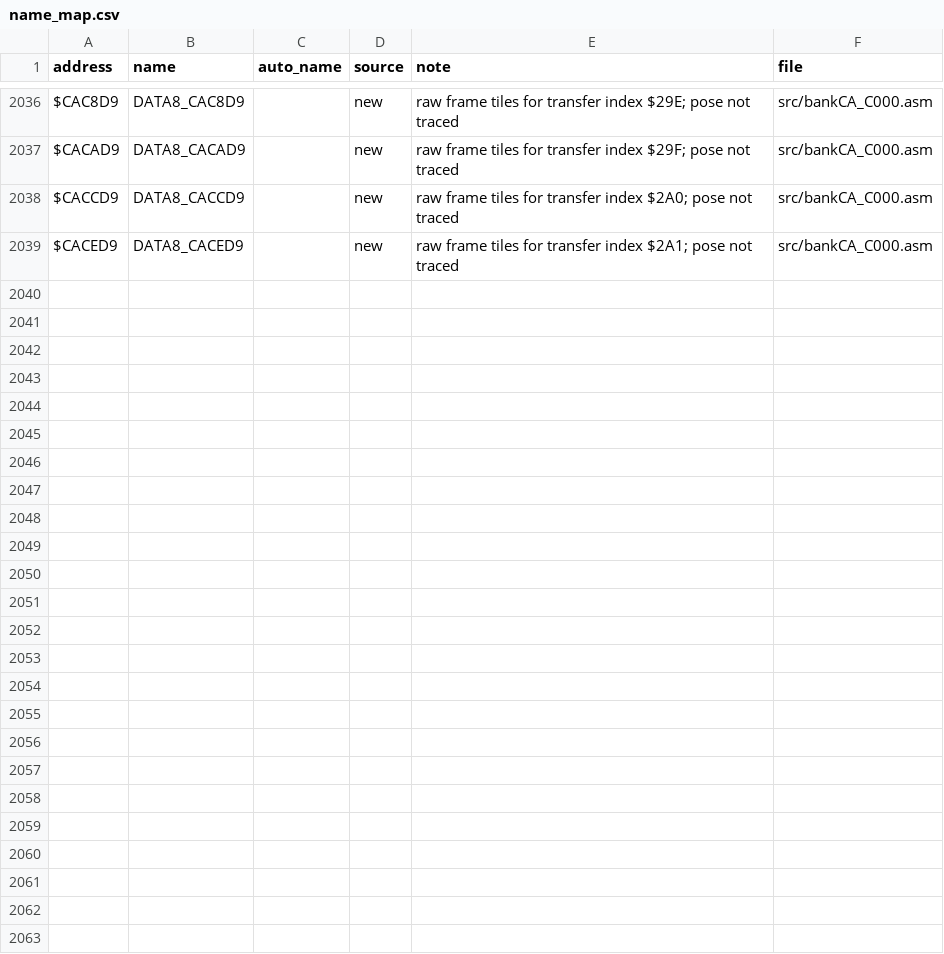
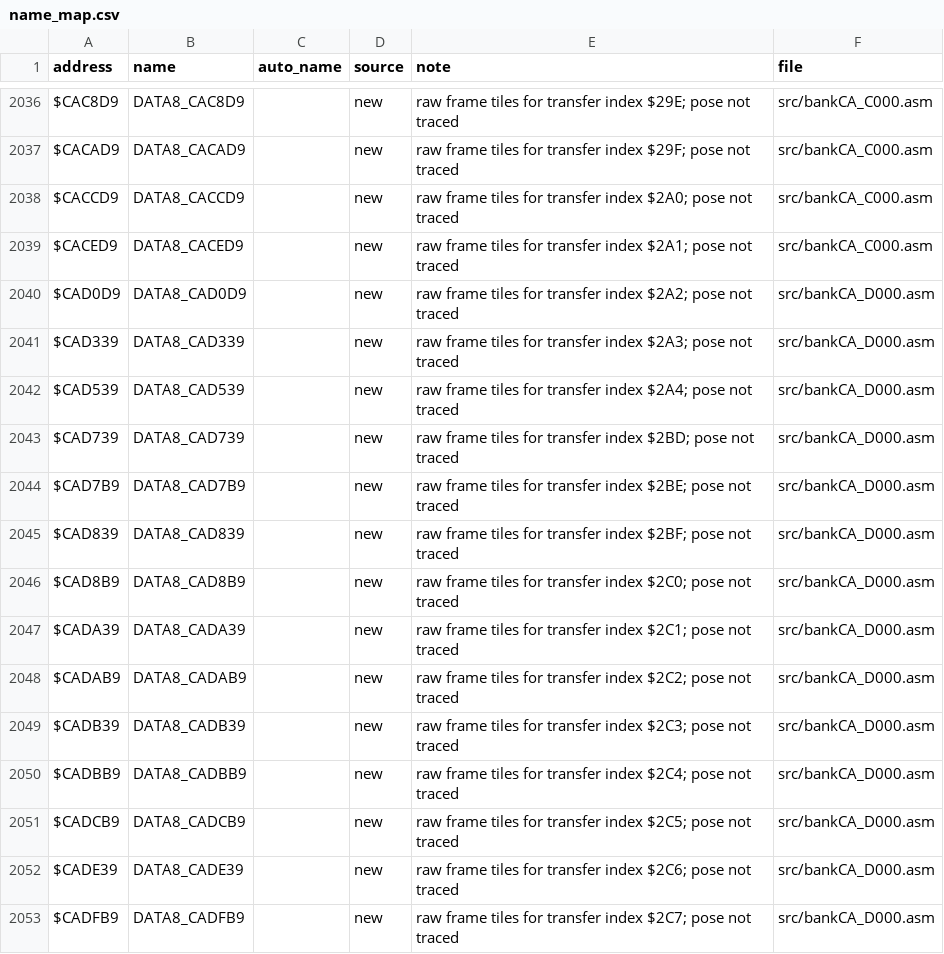
Before and after one commit to abdulahmad/NHL95SNES, a CSV file: docs/name_map.csv, drawn as a sheet; only a part is shown, gaps mark what is left out; the diff names each change by its address in the sheet, - before the commit and + after, or states it on an @@ line.

```diff
--- a/docs/name_map.csv
+++ b/docs/name_map.csv
+row 2040: $CAD0D9 | DATA8_CAD0D9 |  | new | raw frame tiles for transfer index $2A2; pose not traced | src/bankCA_D000.asm
+row 2041: $CAD339 | DATA8_CAD339 |  | new | raw frame tiles for transfer index $2A3; pose not traced | src/bankCA_D000.asm
+row 2042: $CAD539 | DATA8_CAD539 |  | new | raw frame tiles for transfer index $2A4; pose not traced | src/bankCA_D000.asm
+row 2043: $CAD739 | DATA8_CAD739 |  | new | raw frame tiles for transfer index $2BD; pose not traced | src/bankCA_D000.asm
+row 2044: $CAD7B9 | DATA8_CAD7B9 |  | new | raw frame tiles for transfer index $2BE; pose not traced | src/bankCA_D000.asm
+row 2045: $CAD839 | DATA8_CAD839 |  | new | raw frame tiles for transfer index $2BF; pose not traced | src/bankCA_D000.asm
+row 2046: $CAD8B9 | DATA8_CAD8B9 |  | new | raw frame tiles for transfer index $2C0; pose not traced | src/bankCA_D000.asm
+row 2047: $CADA39 | DATA8_CADA39 |  | new | raw frame tiles for transfer index $2C1; pose not traced | src/bankCA_D000.asm
+row 2048: $CADAB9 | DATA8_CADAB9 |  | new | raw frame tiles for transfer index $2C2; pose not traced | src/bankCA_D000.asm
+row 2049: $CADB39 | DATA8_CADB39 |  | new | raw frame tiles for transfer index $2C3; pose not traced | src/bankCA_D000.asm
+row 2050: $CADBB9 | DATA8_CADBB9 |  | new | raw frame tiles for transfer index $2C4; pose not traced | src/bankCA_D000.asm
+row 2051: $CADCB9 | DATA8_CADCB9 |  | new | raw frame tiles for transfer index $2C5; pose not traced | src/bankCA_D000.asm
+row 2052: $CADE39 | DATA8_CADE39 |  | new | raw frame tiles for transfer index $2C6; pose not traced | src/bankCA_D000.asm
+row 2053: $CADFB9 | DATA8_CADFB9 |  | new | raw frame tiles for transfer index $2C7; pose not traced | src/bankCA_D000.asm
```
Also changed, not shown: 6 other files.
